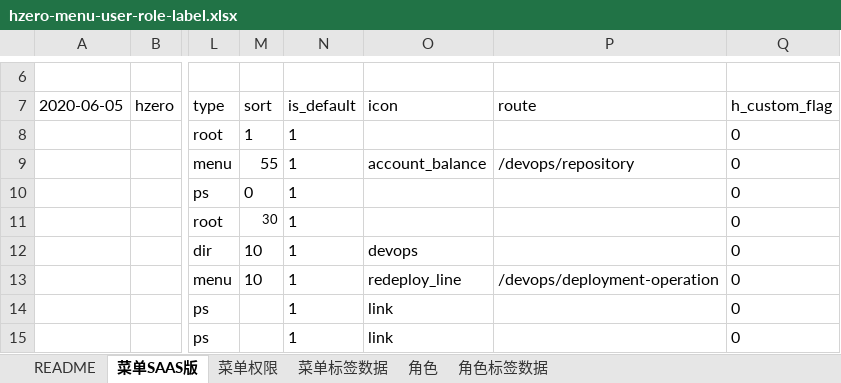
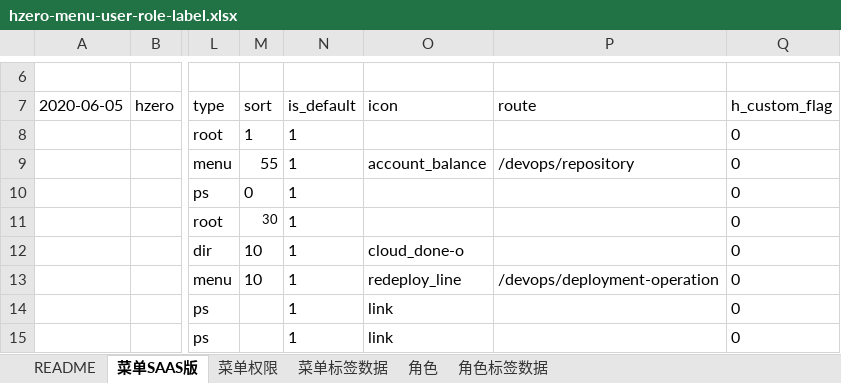
Before and after one commit to open-hand/devops-service, an Excel workbook: src/main/resources/script/db/init-data/devops_service/hzero_platform/hzero-menu-user-role-label.xlsx, sheet 菜单SAAS版, drawn as a sheet; only a part is shown, gaps mark what is left out; values as stored, in another font and other column widths than the file's, no borders; the diff names each change by its address in the sheet, - before the commit and + after, or states it on an @@ line.

Commit message:
[ADD] 新增菜单ICON

```diff
--- a/src/main/resources/script/db/init-data/devops_service/hzero_platform/hzero-menu-user-role-label.xlsx (sheet 菜单SAAS版)
+++ b/src/main/resources/script/db/init-data/devops_service/hzero_platform/hzero-menu-user-role-label.xlsx (sheet 菜单SAAS版)
-O12 (icon): devops
+O12 (icon): cloud_done-o
```
